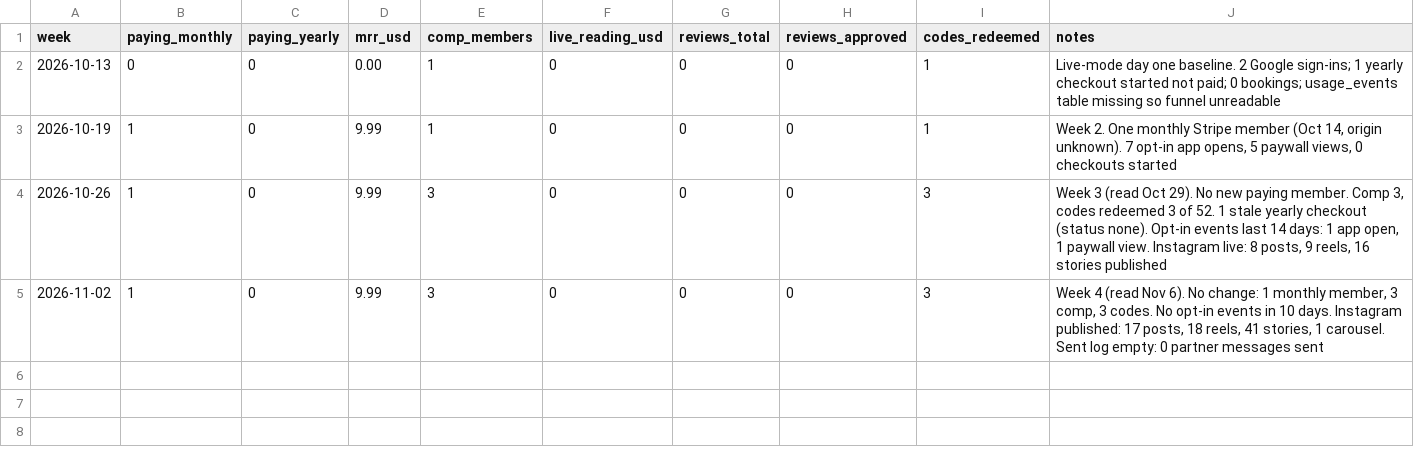
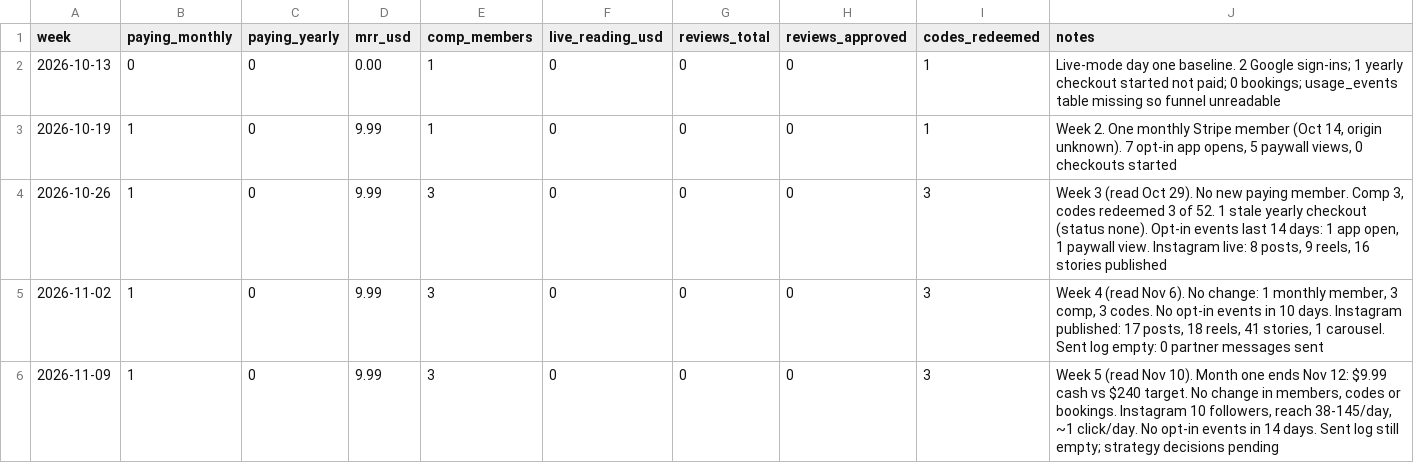
Before and after one commit to praxis-mamato/within, a CSV file: docs/growth/metrics.csv, drawn as a sheet.

```diff
--- a/docs/growth/metrics.csv
+++ b/docs/growth/metrics.csv
@@ -5 +5,2 @@ week,paying_monthly,paying_yearly,mrr_usd,comp_members,live_reading_usd,reviews_
 2026-11-02,1,0,9.99,3,0,0,0,3,"Week 4 (read Nov 6). No change: 1 monthly member, 3 comp, 3 codes. No opt-in events in 10 days. Instagram published: 17 posts, 18 reels, 41 stories, 1 carousel. Sent log empty: 0 partner messages sent"
+2026-11-09,1,0,9.99,3,0,0,0,3,"Week 5 (read Nov 10). Month one ends Nov 12: $9.99 cash vs $240 target. No change in members, codes or bookings. Instagram 10 followers, reach 38-145/day, ~1 click/day. No opt-in events in 14 days. Sent log still empty; strategy decisions pending"
```
Also changed, not shown: 4 other files.
